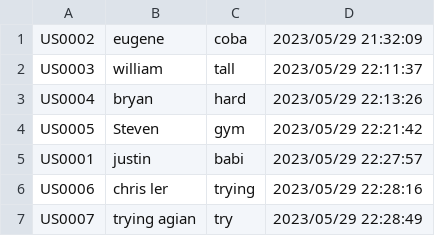
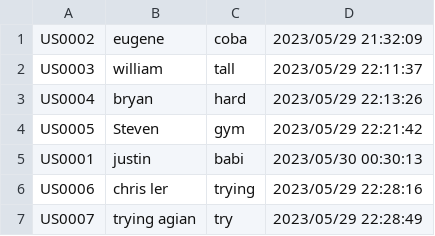
Before and after one commit to kecebongalau/University-Ranking-System, a CSV file: Project1/RegisUsers.csv, drawn as a sheet.

```diff
--- a/Project1/RegisUsers.csv
+++ b/Project1/RegisUsers.csv
@@ -4,3 +4,3 @@ US0004,bryan,hard,2023/05/29 22:13:26
 US0005,Steven,gym,2023/05/29 22:21:42
-US0001,justin,babi,2023/05/29 22:27:57
+US0001,justin,babi,2023/05/30 00:30:13
 US0006,chris ler,trying,2023/05/29 22:28:16
```
Also changed, not shown: Project1/Feedback.csv, 3 other files.
